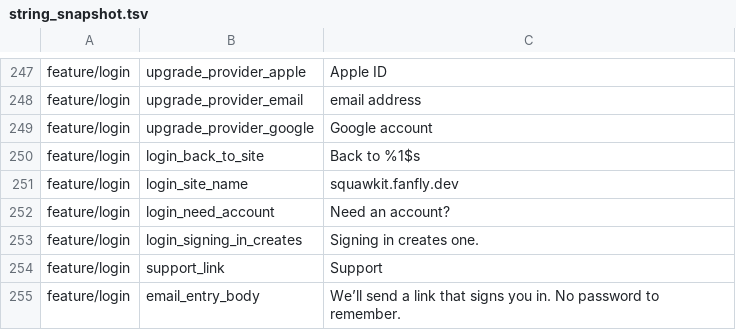
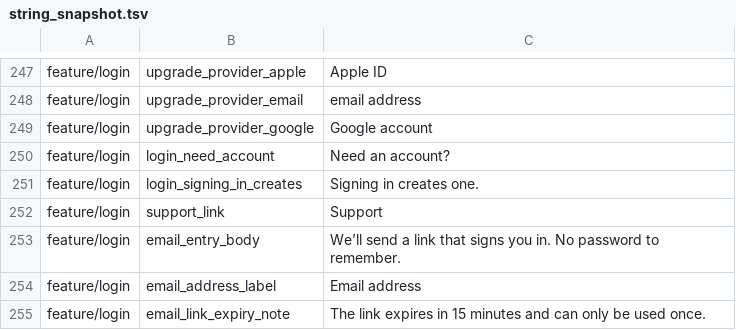
Before and after one commit to fz172/squawkit, a TSV file: core/template/src/androidHostTest/resources/string_snapshot.tsv, drawn as a sheet; only a part is shown, gaps mark what is left out; the shorter side is filled out with more unchanged rows.

```diff
--- a/core/template/src/androidHostTest/resources/string_snapshot.tsv
+++ b/core/template/src/androidHostTest/resources/string_snapshot.tsv
@@ -249,4 +249,2 @@ feature/login	upgrade_provider_email	email address
 feature/login	upgrade_provider_google	Google account
-feature/login	login_back_to_site	Back to %1$s
-feature/login	login_site_name	squawkit.fanfly.dev
 feature/login	login_need_account	Need an account?
```
Also changed, not shown: 11 other files.
